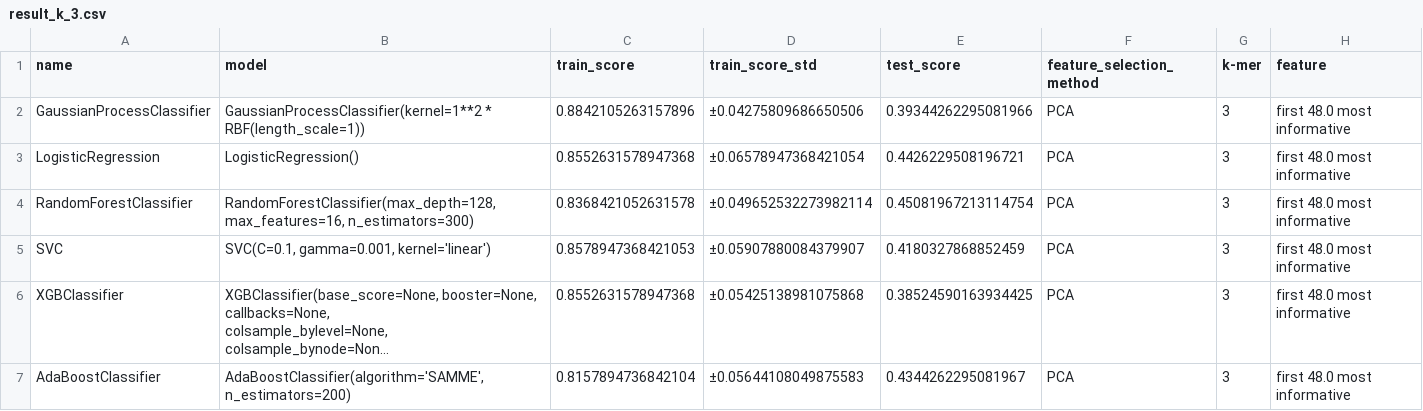
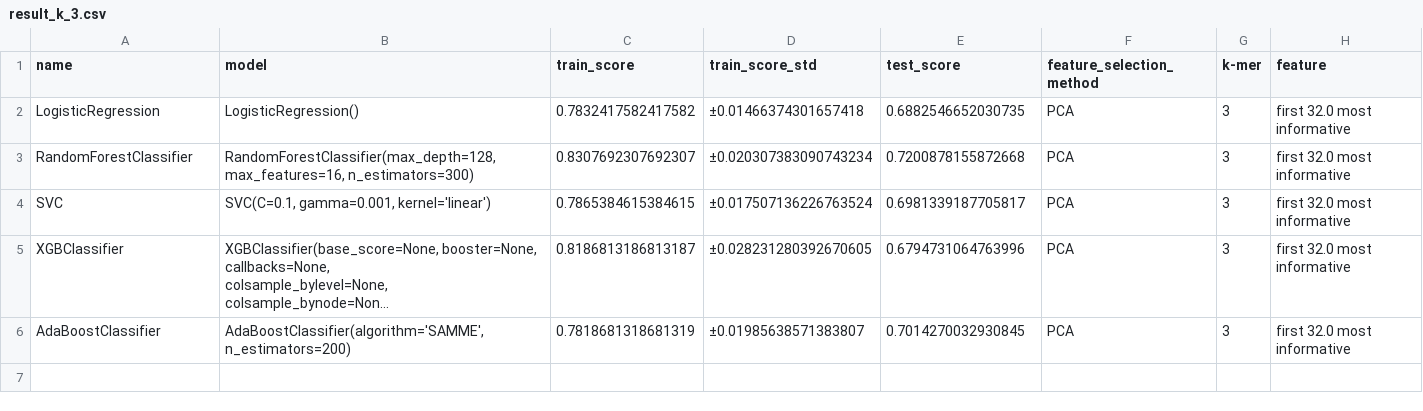
Before and after one commit to Genereux-akotenou/DNA_Classifier, a CSV file: Output/PCA/result_k_3.csv, drawn as a sheet; long unchanged cells end in …; removed rows and columns are numbered as before the commit, all else as after; the diff names each change by its address in the sheet, - before the commit and + after, or states it on an @@ line.

```diff
--- a/Output/PCA/result_k_3.csv
+++ b/Output/PCA/result_k_3.csv
-row 2: GaussianProcessClassifier | GaussianProcessClassifier(kernel=1**2 * RBF(length_scale=1)) | 0.8842105263157896 | ±0.04275809686650506 | 0.39344262295081966 | PCA | 3 | first 48.0 most informative
-C2 (train_score): 0.8552631578947368
+C2 (train_score): 0.7832417582417582
-D2 (train_score_std): ±0.06578947368421054
+D2 (train_score_std): ±0.01466374301657418
-E2 (test_score): 0.4426229508196721
+E2 (test_score): 0.6882546652030735
-H2:H6 (feature): first 48.0 most informative
+H2:H6 (feature): first 32.0 most informative
-C3 (train_score): 0.8368421052631578
+C3 (train_score): 0.8307692307692307
-D3 (train_score_std): ±0.049652532273982114
+D3 (train_score_std): ±0.020307383090743234
-E3 (test_score): 0.45081967213114754
+E3 (test_score): 0.7200878155872668
-C4 (train_score): 0.8578947368421053
+C4 (train_score): 0.7865384615384615
-D4 (train_score_std): ±0.05907880084379907
+D4 (train_score_std): ±0.017507136226763524
-E4 (test_score): 0.4180327868852459
+E4 (test_score): 0.6981339187705817
-C5 (train_score): 0.8552631578947368
+C5 (train_score): 0.8186813186813187
-D5 (train_score_std): ±0.05425138981075868
+D5 (train_score_std): ±0.028231280392670605
-E5 (test_score): 0.38524590163934425
+E5 (test_score): 0.6794731064763996
-C6 (train_score): 0.8157894736842104
+C6 (train_score): 0.7818681318681319
-D6 (train_score_std): ±0.05644108049875583
+D6 (train_score_std): ±0.01985638571383807
-E6 (test_score): 0.4344262295081967
+E6 (test_score): 0.7014270032930845
```
Also changed, not shown: Output/PCA/result_k_4.csv, Output/PCA/result_k_5.csv, 30 other files.
